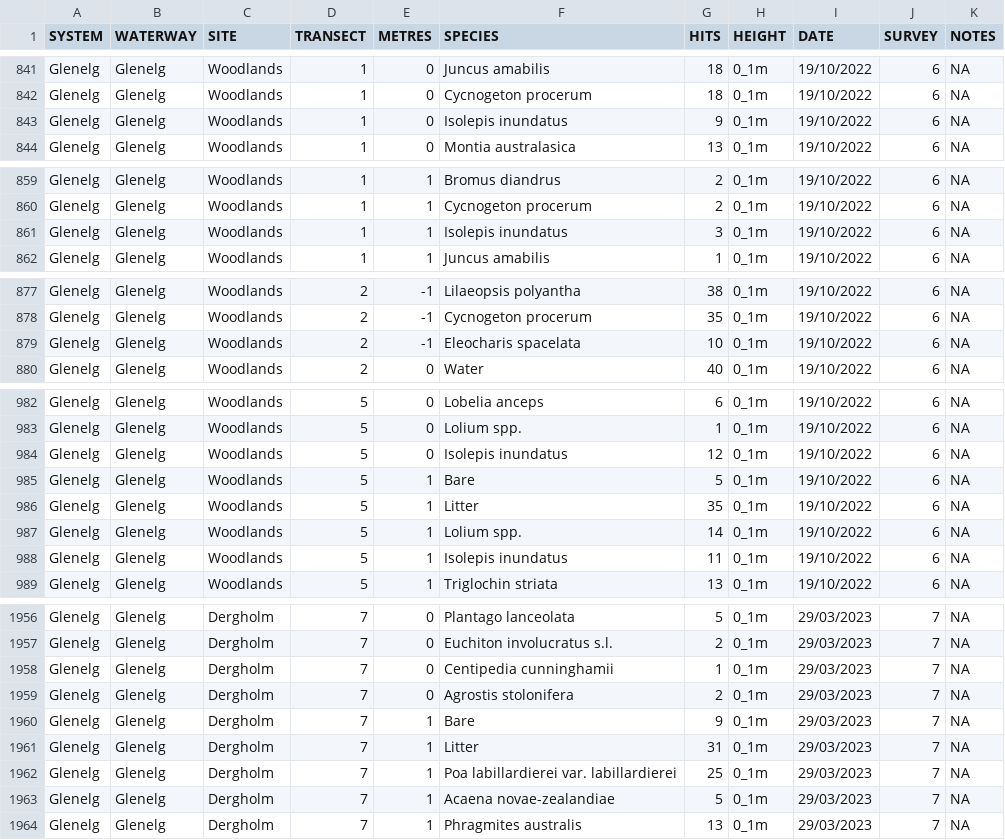
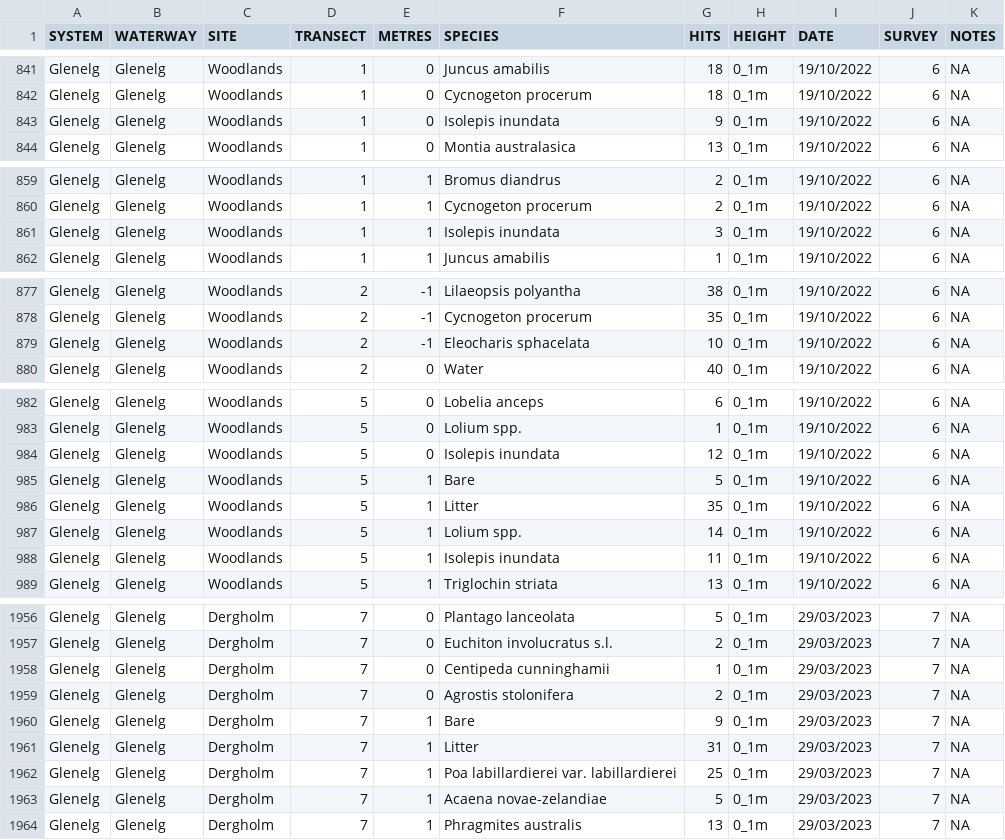
Before and after one commit to egouldo/VEFMAP_VEG_Stage6, a CSV file: data/raw_data/veg_data/VEFMAPS7_Glenelg_2022_2023_Point.csv, drawn as a sheet; only a part is shown, gaps mark what is left out; the diff covers the shown part only.

Commit message:
#53 fix error in get_spp_fixes - resulted in .ignore_suggestions not being applied!! - re-executed map_fix_spelling_fixes with new updates for Moorabool and Glenelg S7

```diff
--- a/data/raw_data/veg_data/VEFMAPS7_Glenelg_2022_2023_Point.csv
+++ b/data/raw_data/veg_data/VEFMAPS7_Glenelg_2022_2023_Point.csv
@@ -842,3 +842,3 @@ Glenelg,Glenelg,Woodlands,1,0,Juncus amabilis,18,0_1m,19/10/2022,6,NA
 Glenelg,Glenelg,Woodlands,1,0,Cycnogeton procerum,18,0_1m,19/10/2022,6,NA
-Glenelg,Glenelg,Woodlands,1,0,Isolepis inundatus,9,0_1m,19/10/2022,6,NA
+Glenelg,Glenelg,Woodlands,1,0,Isolepis inundata,9,0_1m,19/10/2022,6,NA
 Glenelg,Glenelg,Woodlands,1,0,Montia australasica,13,0_1m,19/10/2022,6,NA
@@ -860,3 +860,3 @@ Glenelg,Glenelg,Woodlands,1,1,Bromus diandrus,2,0_1m,19/10/2022,6,NA
 Glenelg,Glenelg,Woodlands,1,1,Cycnogeton procerum,2,0_1m,19/10/2022,6,NA
-Glenelg,Glenelg,Woodlands,1,1,Isolepis inundatus,3,0_1m,19/10/2022,6,NA
+Glenelg,Glenelg,Woodlands,1,1,Isolepis inundata,3,0_1m,19/10/2022,6,NA
 Glenelg,Glenelg,Woodlands,1,1,Juncus amabilis,1,0_1m,19/10/2022,6,NA
@@ -878,3 +878,3 @@ Glenelg,Glenelg,Woodlands,2,-1,Lilaeopsis polyantha,38,0_1m,19/10/2022,6,NA
 Glenelg,Glenelg,Woodlands,2,-1,Cycnogeton procerum,35,0_1m,19/10/2022,6,NA
-Glenelg,Glenelg,Woodlands,2,-1,Eleocharis spacelata,10,0_1m,19/10/2022,6,NA
+Glenelg,Glenelg,Woodlands,2,-1,Eleocharis sphacelata,10,0_1m,19/10/2022,6,NA
 Glenelg,Glenelg,Woodlands,2,0,Water,40,0_1m,19/10/2022,6,NA
@@ -983,3 +983,3 @@ Glenelg,Glenelg,Woodlands,5,0,Lobelia anceps,6,0_1m,19/10/2022,6,NA
 Glenelg,Glenelg,Woodlands,5,0,Lolium spp.,1,0_1m,19/10/2022,6,NA
-Glenelg,Glenelg,Woodlands,5,0,Isolepis inundatus,12,0_1m,19/10/2022,6,NA
+Glenelg,Glenelg,Woodlands,5,0,Isolepis inundata,12,0_1m,19/10/2022,6,NA
 Glenelg,Glenelg,Woodlands,5,1,Bare,5,0_1m,19/10/2022,6,NA
@@ -987,3 +987,3 @@ Glenelg,Glenelg,Woodlands,5,1,Litter,35,0_1m,19/10/2022,6,NA
 Glenelg,Glenelg,Woodlands,5,1,Lolium spp.,14,0_1m,19/10/2022,6,NA
-Glenelg,Glenelg,Woodlands,5,1,Isolepis inundatus,11,0_1m,19/10/2022,6,NA
+Glenelg,Glenelg,Woodlands,5,1,Isolepis inundata,11,0_1m,19/10/2022,6,NA
 Glenelg,Glenelg,Woodlands,5,1,Triglochin striata,13,0_1m,19/10/2022,6,NA
@@ -1957,3 +1957,3 @@ Glenelg,Glenelg,Dergholm,7,0,Plantago lanceolata,5,0_1m,29/03/2023,7,NA
 Glenelg,Glenelg,Dergholm,7,0,Euchiton involucratus s.l.,2,0_1m,29/03/2023,7,NA
-Glenelg,Glenelg,Dergholm,7,0,Centipedia cunninghamii,1,0_1m,29/03/2023,7,NA
+Glenelg,Glenelg,Dergholm,7,0,Centipeda cunninghamii,1,0_1m,29/03/2023,7,NA
 Glenelg,Glenelg,Dergholm,7,0,Agrostis stolonifera,2,0_1m,29/03/2023,7,NA
@@ -1962,3 +1962,3 @@ Glenelg,Glenelg,Dergholm,7,1,Litter,31,0_1m,29/03/2023,7,NA
 Glenelg,Glenelg,Dergholm,7,1,Poa labillardierei var. labillardierei,25,0_1m,29/03/2023,7,NA
-Glenelg,Glenelg,Dergholm,7,1,Acaena novae-zealandiae,5,0_1m,29/03/2023,7,NA
+Glenelg,Glenelg,Dergholm,7,1,Acaena novae-zelandiae,5,0_1m,29/03/2023,7,NA
 Glenelg,Glenelg,Dergholm,7,1,Phragmites australis,13,0_1m,29/03/2023,7,NA
```
Also changed, not shown: 26 edited cells elsewhere in this file, data/raw_data/veg_data/VEFMAPS7_Moorabool_2022_2023_Point.csv, 1 other file.
